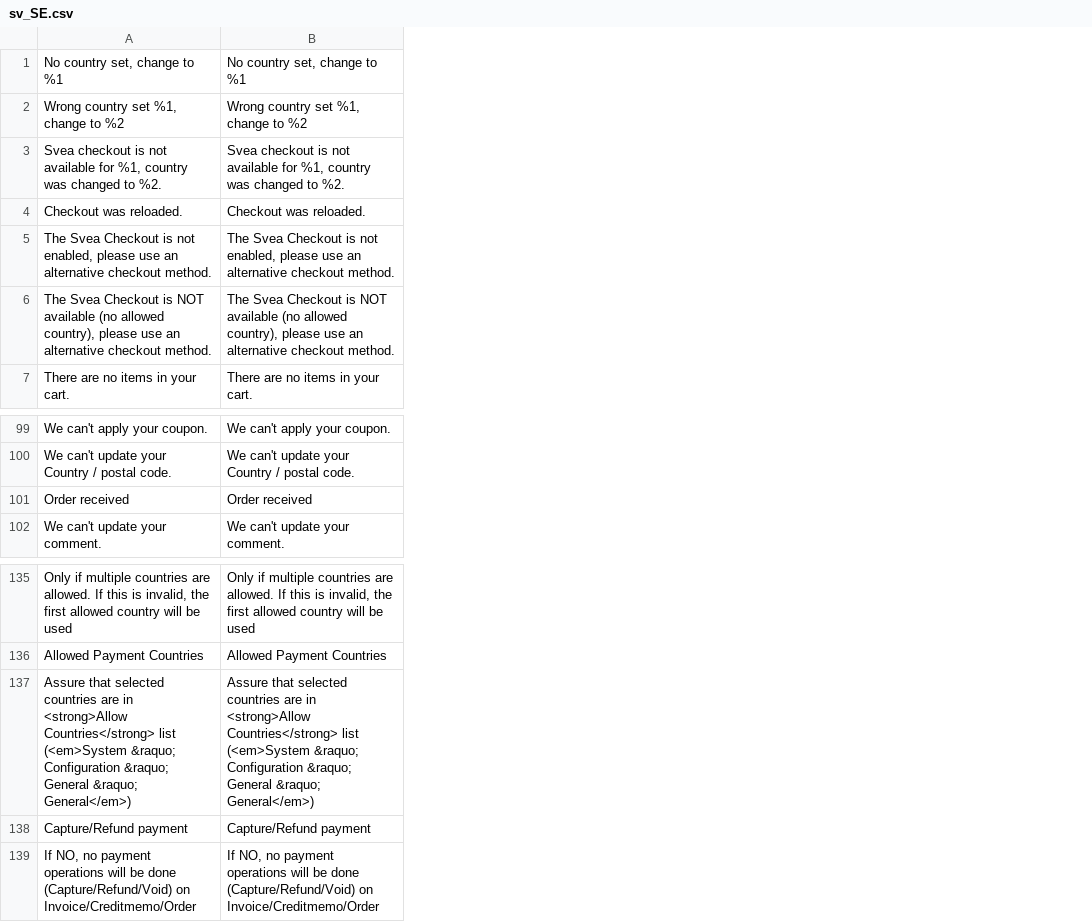
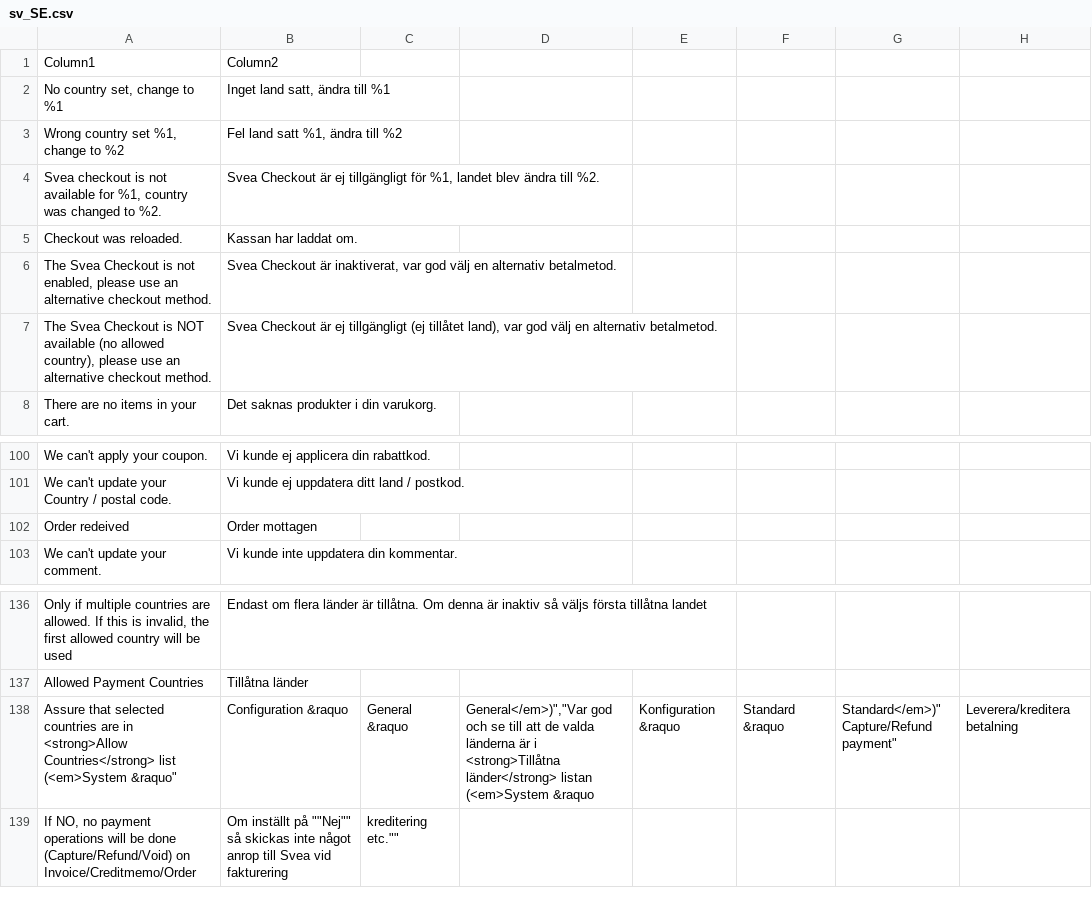
Before and after one commit to vicgeralds/nwt-magento2-checkout, a CSV file: i18n/sv_SE.csv, drawn as a sheet; only a part is shown, gaps mark what is left out; removed rows and columns are numbered as before the commit, all else as after; ↵ is a line break in a cell; the diff names each change by its address in the sheet, - before the commit and + after, or states it on an @@ line.

Commit message:
add translation files

```diff
--- a/i18n/sv_SE.csv
+++ b/i18n/sv_SE.csv
-column B, rows 1-7: No country set, change to %1 | Wrong country set %1, change to %2 | Svea checkout is not available for %1, country was changed to %2. | Checkout was reloaded. | The Svea Checkout is not enabled, please use an alternative checkout method. | The Svea Checkout is NOT available (no allowed country), please use an alternative checkout method. | There are no items in your cart.; rows 99-102: We can't apply your coupon. | We can't update your Country / postal code. | Order received | We can't update your comment.; rows 135-137: Only if multiple countries are allowed. If this is invalid, the first allowed country will be used | Allowed Payment Countries | Assure that selected countries are in <strong>Allow Countries</strong> list (<em>System &raquo; Configuration &raquo; General &raquo; General</em>); row 139: If NO, no payment operations will be done (Capture/Refund/Void) on Invoice/Creditmemo/Order
+column B, rows 2-8: Inget land satt, ändra till %1 | Fel land satt %1, ändra till %2 | Svea Checkout är ej tillgängligt för %1, landet blev ändra till %2. | Kassan har laddat om. | Svea Checkout är inaktiverat, var god välj en alternativ betalmetod. | Svea Checkout är ej tillgängligt (ej tillåtet land), var god välj en alternativ betalmetod. | Det saknas produkter i din varukorg.; rows 100-103: Vi kunde ej applicera din rabattkod. | Vi kunde ej uppdatera ditt land / postkod. | Order mottagen | Vi kunde inte uppdatera din kommentar.; rows 136-139: Endast om flera länder är tillåtna. Om denna är inaktiv så väljs första tillåtna landet | Tillåtna länder | Configuration &raquo | Om inställt på ""Nej"" så skickas inte något anrop till Svea vid fakturering
+column C, rows 138-139: General &raquo | kreditering etc.""
+column D, row 138: General</em>)","Var god och se till att de valda länderna är i <strong>Tillåtna länder</strong> listan (<em>System &raquo
+column E, row 138: Konfiguration &raquo
+column F, row 138: Standard &raquo
+column G, row 138: Standard</em>)" ↵ Capture/Refund payment"
+column H, row 138: Leverera/kreditera betalning
+row 1: Column1 | Column2
-A102: Order received
+A102: Order redeived
-A138: …list (<em>System &raquo; Configuration &raquo; General &raquo; General</em>)
+A138: …list (<em>System &raquo"
-row 138: Capture/Refund payment | Capture/Refund payment
```
Also changed, not shown: i18n/nb_NO.csv.
